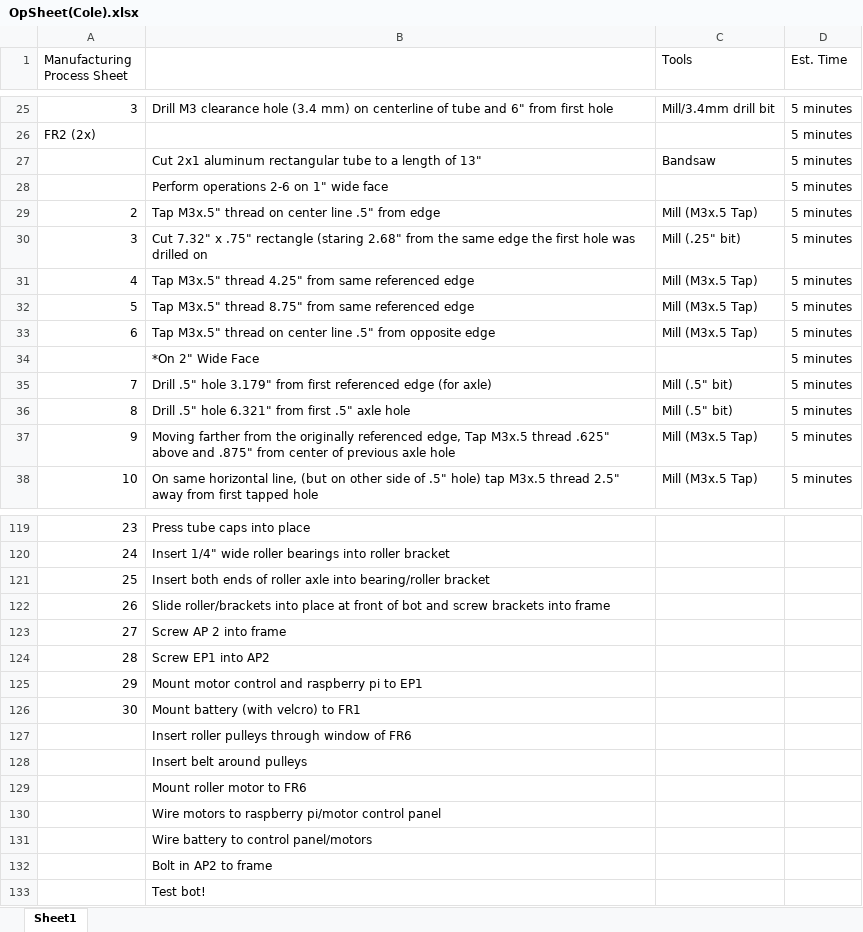
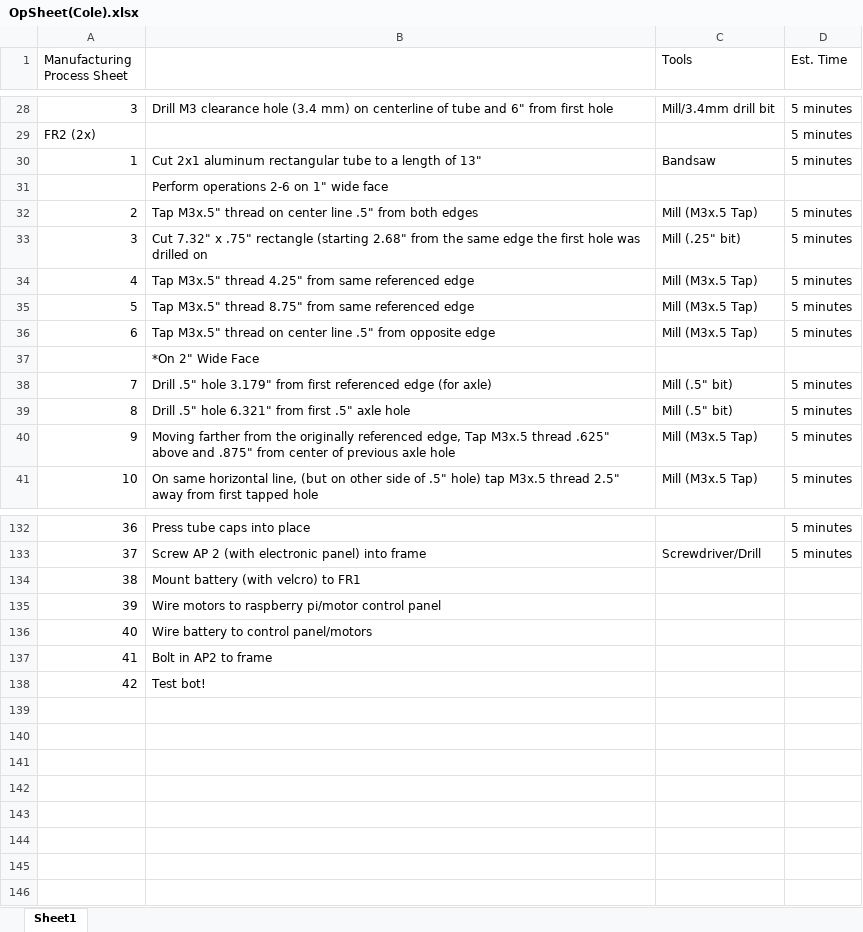
Before and after one commit to its-me-ivan/Capstone, an Excel workbook: Solidworks/Drawings/OpSheet(Cole).xlsx, sheet Sheet1, drawn as a sheet; only a part is shown, gaps mark what is left out; values as stored, in another font and other column widths than the file's, no borders; removed rows and columns are numbered as before the commit, all else as after; the diff covers the shown part only; the diff names each change by its address in the sheet, - before the commit and + after, or states it on an @@ line.

```diff
--- a/Solidworks/Drawings/OpSheet(Cole).xlsx (sheet Sheet1)
+++ b/Solidworks/Drawings/OpSheet(Cole).xlsx (sheet Sheet1)
-A30 (Manufacturing Process Sheet): (empty)
+A30 (Manufacturing Process Sheet): 1
-D31 (Est. Time): 5 minutes
+D31 (Est. Time): (empty)
-B32: ….5" from edge
+B32: ….5" from both edges
-B33: ….75" rectangle (staring 2.68" from…
+B33: ….75" rectangle (starting 2.68" from…
-D37 (Est. Time): 5 minutes
+D37 (Est. Time): (empty)
-A132 (Manufacturing Process Sheet): 23
+A132 (Manufacturing Process Sheet): 36
-D132 (Est. Time): (empty)
+D132 (Est. Time): 5 minutes
-row 120: 24 | Insert 1/4" wide roller bearings into roller bracket
-row 121: 25 | Insert both ends of roller axle into bearing/roller bracket
-row 122: 26 | Slide roller/brackets into place at front of bot and screw brackets into frame
-row 123: 27 | Screw AP 2 into frame
-row 124: 28 | Screw EP1 into AP2
-row 125: 29 | Mount motor control and raspberry pi to EP1
+row 133: 37 | Screw AP 2 (with electronic panel) into frame | Screwdriver/Drill | 5 minutes
-A134 (Manufacturing Process Sheet): 30
+A134 (Manufacturing Process Sheet): 38
-row 127:  | Insert roller pulleys through window of FR6
-row 128:  | Insert belt around pulleys
-row 129:  | Mount roller motor to FR6
-A135 (Manufacturing Process Sheet): (empty)
+A135 (Manufacturing Process Sheet): 39
-A136 (Manufacturing Process Sheet): (empty)
+A136 (Manufacturing Process Sheet): 40
-A137 (Manufacturing Process Sheet): (empty)
+A137 (Manufacturing Process Sheet): 41
-A138 (Manufacturing Process Sheet): (empty)
+A138 (Manufacturing Process Sheet): 42
```
Also changed, not shown: 35 added rows, 22 removed rows and 38 edited cells elsewhere in this sheet, 7 other files.
